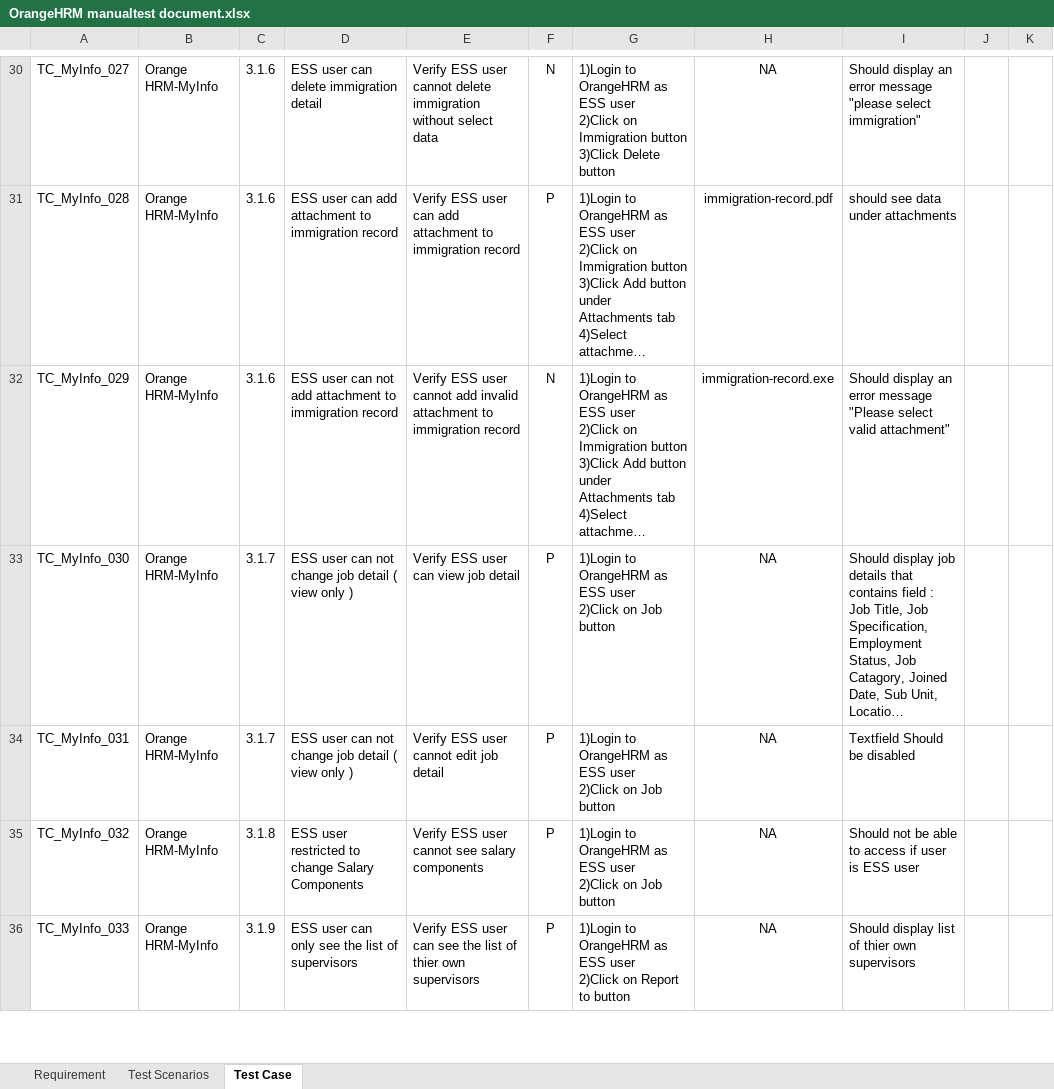
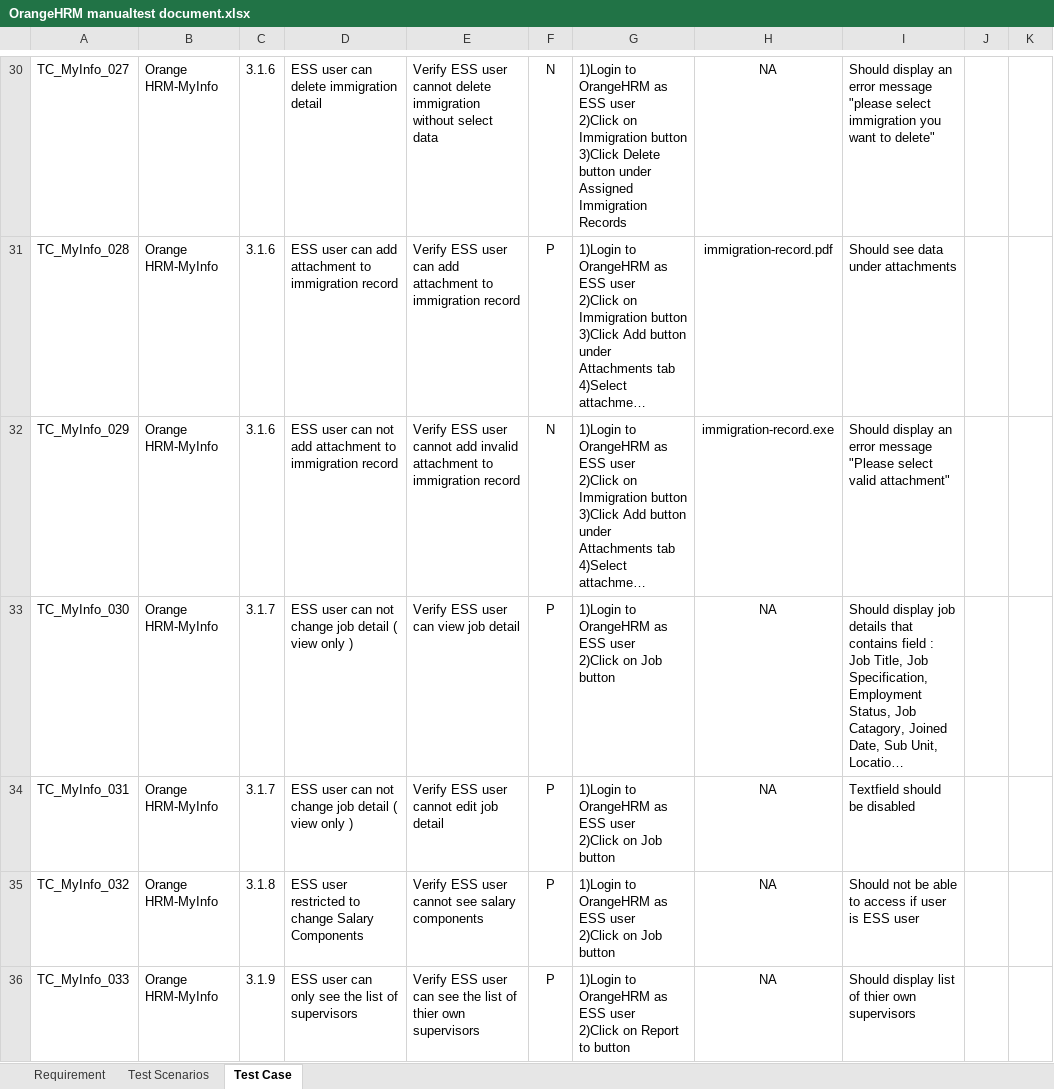
Before and after one commit to PawinThamruangthong/TestingSomething, an Excel workbook: manual test/Project1 OrangeHRM/OrangeHRM manualtest document.xlsx, sheet Test Case, drawn as a sheet; only a part is shown, gaps mark what is left out; long unchanged cells end in …; values as stored, in another font and other column widths than the file's, no borders; the diff covers the shown part only; the diff names each change by its address in the sheet, - before the commit and + after, or states it on an @@ line.

Commit message:
OrangeHRM - TestCase
33/43

```diff
--- a/manual test/Project1 OrangeHRM/OrangeHRM manualtest document.xlsx (sheet Test Case)
+++ b/manual test/Project1 OrangeHRM/OrangeHRM manualtest document.xlsx (sheet Test Case)
-G30: …Delete button
+G30: …Delete button under Assigned Immigration Records
-I30: …"please select immigration"
+I30: …"please select immigration you want to delete"
-I31: should see data under attachments
+I31: Should see data under attachments
-I34: Textfield Should be disabled
+I34: Textfield should be disabled
```
Also changed, not shown: 9 added rows and 98 edited cells elsewhere in this sheet, sheet Test Scenarios.
